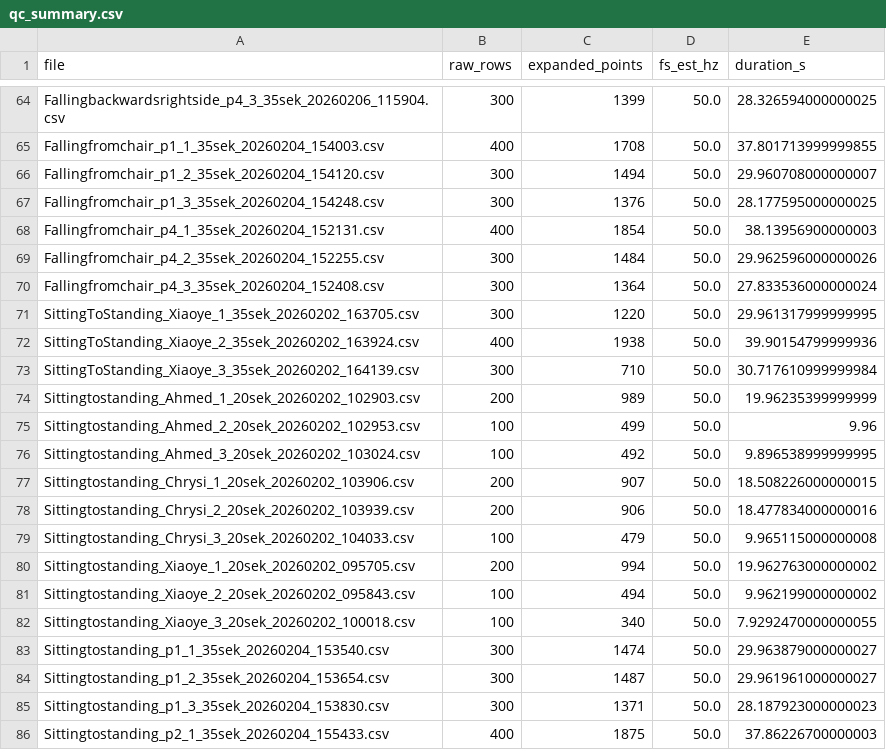
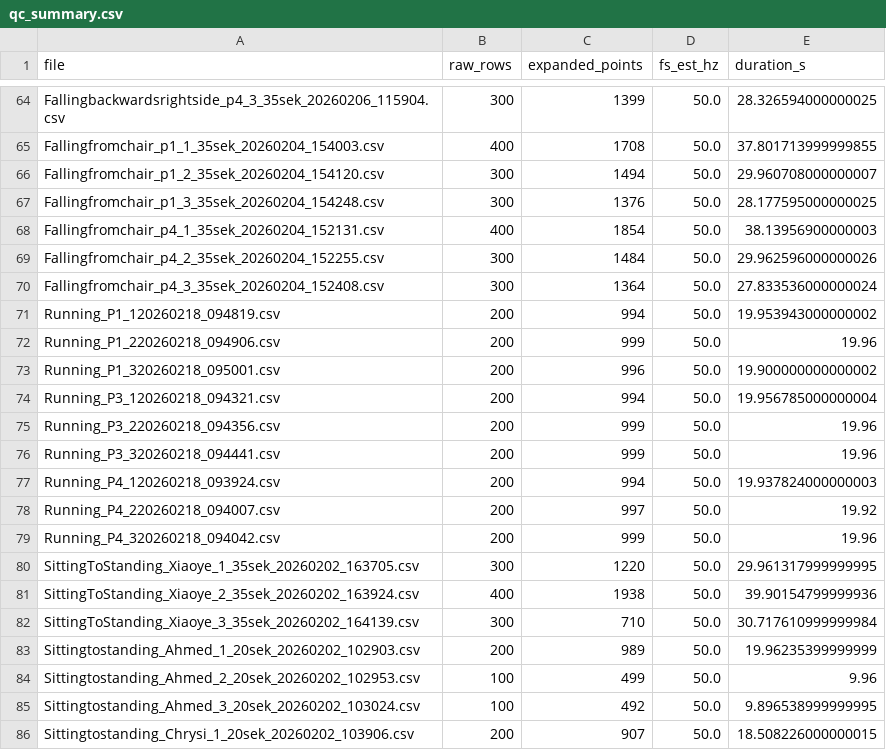
Before and after one commit to XiaoyeLeung/EEN210-group5, a CSV file: Xiaoye_week3_code/Processed_data/qc/qc_summary.csv, drawn as a sheet; only a part is shown, gaps mark what is left out; the shorter side is filled out with more unchanged rows; the diff names each change by its address in the sheet, - before the commit and + after, or states it on an @@ line.

Commit message:
Add running data and retrain

```diff
--- a/Xiaoye_week3_code/Processed_data/qc/qc_summary.csv
+++ b/Xiaoye_week3_code/Processed_data/qc/qc_summary.csv
+row 71: Running_P1_120260218_094819.csv | 200 | 994 | 50.0 | 19.953943000000002
+row 72: Running_P1_220260218_094906.csv | 200 | 999 | 50.0 | 19.96
+row 73: Running_P1_320260218_095001.csv | 200 | 996 | 50.0 | 19.900000000000002
+row 74: Running_P3_120260218_094321.csv | 200 | 994 | 50.0 | 19.956785000000004
+row 75: Running_P3_220260218_094356.csv | 200 | 999 | 50.0 | 19.96
+row 76: Running_P3_320260218_094441.csv | 200 | 999 | 50.0 | 19.96
+row 77: Running_P4_120260218_093924.csv | 200 | 994 | 50.0 | 19.937824000000003
+row 78: Running_P4_220260218_094007.csv | 200 | 997 | 50.0 | 19.92
+row 79: Running_P4_320260218_094042.csv | 200 | 999 | 50.0 | 19.96
```
Also changed, not shown: 14 other files.
